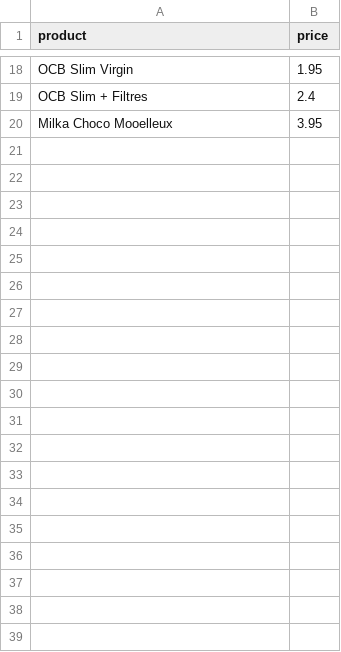
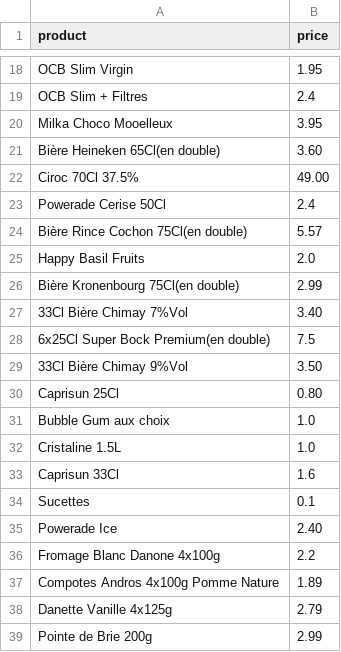
Before and after one commit to CBadam/Labels, a CSV file: prices.csv, drawn as a sheet; only a part is shown, gaps mark what is left out; the diff covers the shown part only; the diff names each change by its address in the sheet, - before the commit and + after, or states it on an @@ line.

Commit message:
Update prices.csv

```diff
--- a/prices.csv
+++ b/prices.csv
+row 21: Bière Heineken 65Cl(en double) | 3.60
+row 22: Ciroc 70Cl 37.5% | 49.00
+row 23: Powerade Cerise 50Cl | 2.4
+row 24: Bière Rince Cochon 75Cl(en double) | 5.57
+row 25: Happy Basil Fruits | 2.0
+row 26: Bière Kronenbourg 75Cl(en double) | 2.99
+row 27: 33Cl Bière Chimay 7%Vol | 3.40
+row 28: 6x25Cl Super Bock Premium(en double) | 7.5
+row 29: 33Cl Bière Chimay 9%Vol | 3.50
+row 30: Caprisun 25Cl | 0.80
+row 31: Bubble Gum aux choix | 1.0
+row 32: Cristaline 1.5L | 1.0
+row 33: Caprisun 33Cl | 1.6
+row 34: Sucettes | 0.1
+row 35: Powerade Ice | 2.40
+row 36: Fromage Blanc Danone 4x100g | 2.2
+row 37: Compotes Andros 4x100g Pomme Nature | 1.89
+row 38: Danette Vanille 4x125g | 2.79
+row 39: Pointe de Brie 200g | 2.99
```
Also changed, not shown: 16 added rows elsewhere in this file.
